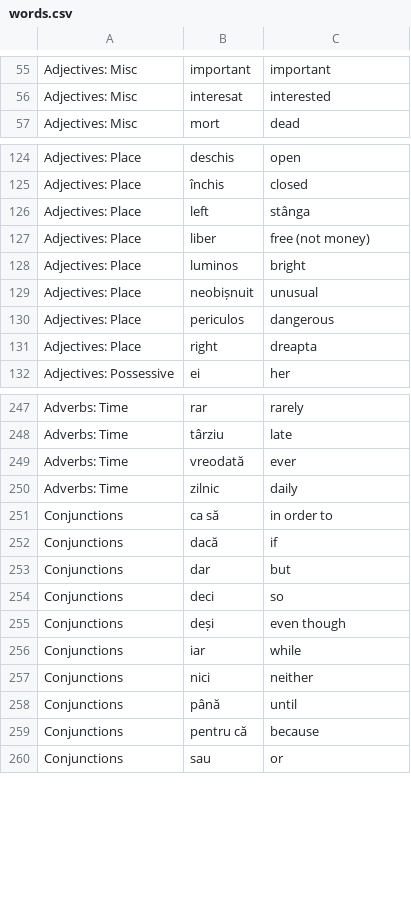
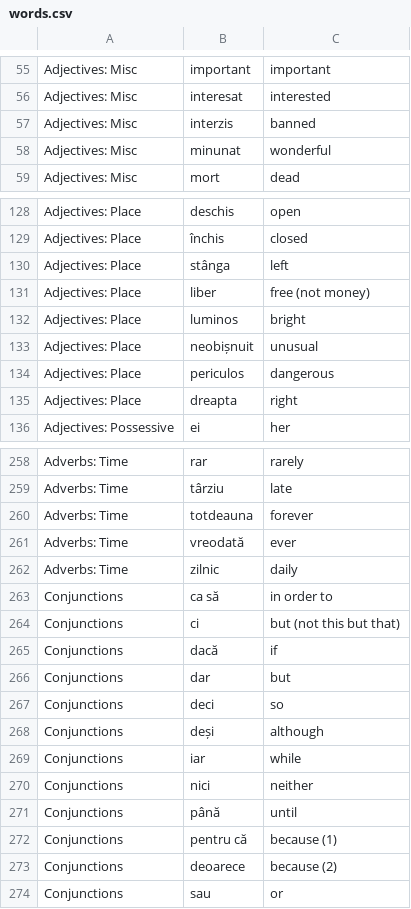
Before and after one commit to jamesinsheffield/1000Words, a CSV file: words.csv, drawn as a sheet; only a part is shown, gaps mark what is left out; the diff covers the shown part only.

Commit message:
more words innit

```diff
--- a/words.csv
+++ b/words.csv
@@ -56,2 +56,4 @@ Adjectives: Misc,important,important
 Adjectives: Misc,interesat,interested
+Adjectives: Misc,interzis,banned
+Adjectives: Misc,minunat,wonderful
 Adjectives: Misc,mort,dead
@@ -125,3 +129,3 @@ Adjectives: Place,deschis,open
 Adjectives: Place,închis,closed
-Adjectives: Place,left,stânga
+Adjectives: Place,stânga,left
 Adjectives: Place,liber,free (not money)
@@ -130,3 +134,3 @@ Adjectives: Place,neobișnuit,unusual
 Adjectives: Place,periculos,dangerous
-Adjectives: Place,right,dreapta
+Adjectives: Place,dreapta,right
 Adjectives: Possessive,ei,her
@@ -248,2 +259,3 @@ Adverbs: Time,rar,rarely
 Adverbs: Time,târziu,late
+Adverbs: Time,totdeauna,forever
 Adverbs: Time,vreodată,ever
@@ -251,2 +263,3 @@ Adverbs: Time,zilnic,daily
 Conjunctions,ca să,in order to
+Conjunctions,ci,but (not this but that)
 Conjunctions,dacă,if
@@ -254,3 +267,3 @@ Conjunctions,dar,but
 Conjunctions,deci,so
-Conjunctions,deși,even though
+Conjunctions,deși,although
 Conjunctions,iar,while
@@ -258,3 +271,4 @@ Conjunctions,nici,neither
 Conjunctions,până,until
-Conjunctions,pentru că,because
+Conjunctions,pentru că,because (1)
+Conjunctions,deoarece,because (2)
 Conjunctions,sau,or
```
Also changed, not shown: 16 added rows, 1 removed row and 6 edited cells elsewhere in this file.
